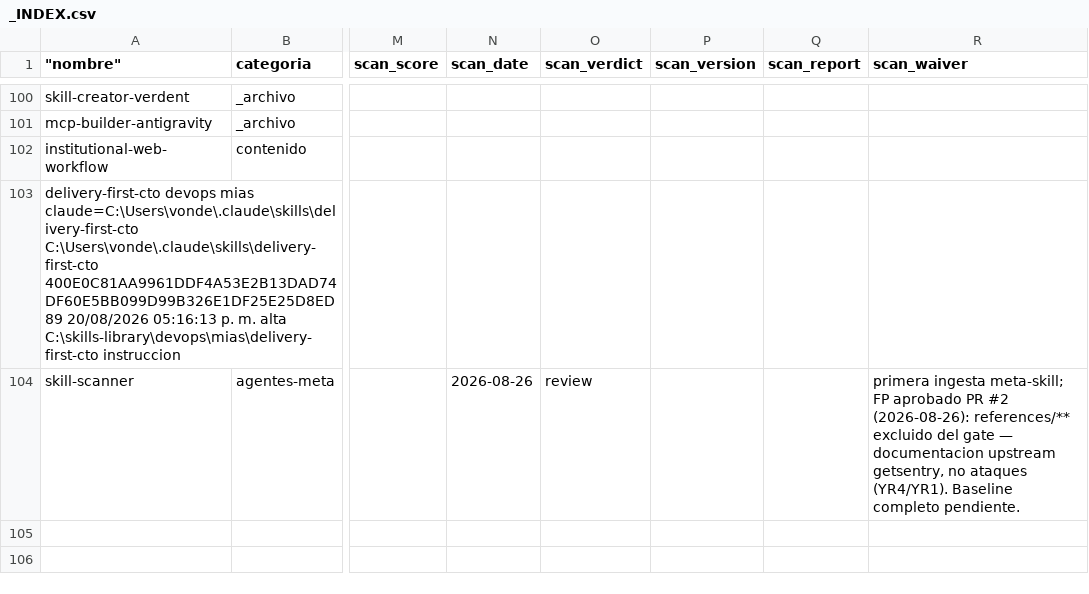
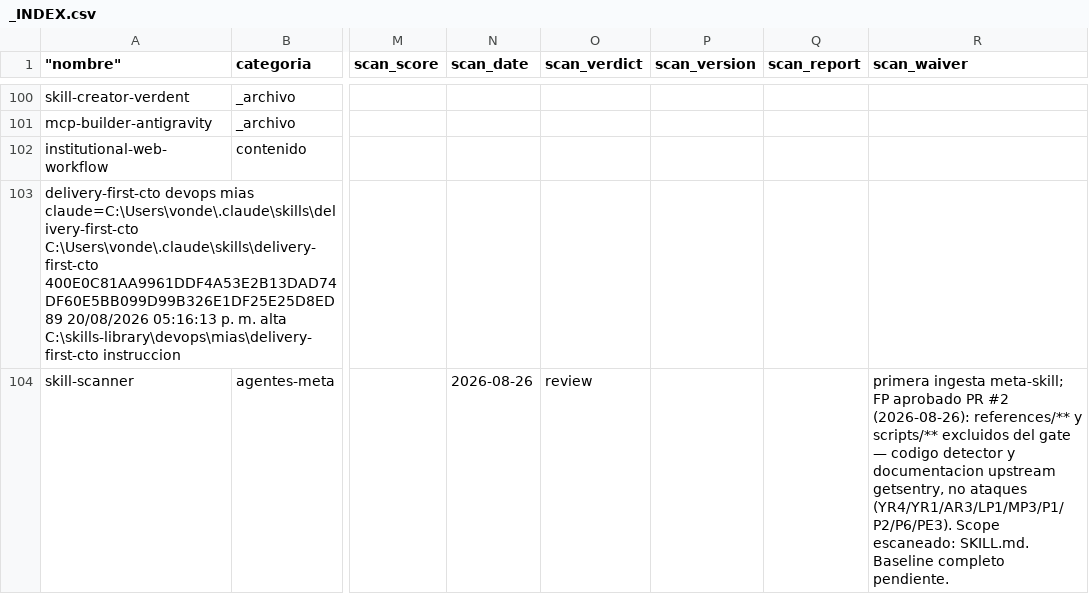
Before and after one commit to LEANDRO140514/skills-library, a CSV file: _INDEX.csv, drawn as a sheet; only a part is shown, gaps mark what is left out; the diff names each change by its address in the sheet, - before the commit and + after, or states it on an @@ line.

```diff
--- a/_INDEX.csv
+++ b/_INDEX.csv
-R104 (scan_waiver): …(2026-08-26): references/** excluido del gate — documentacion upstream getsentry, no ataques (YR4/YR1). Baseline completo…
+R104 (scan_waiver): …(2026-08-26): references/** y scripts/** excluidos del gate — codigo detector y documentacion upstream getsentry, no ataques (YR4/YR1/AR3/LP1/MP3/P1/P2/P6/PE3). Scope escaneado: SKILL.md. Baseline completo…
```
Also changed, not shown: 2 other files.
